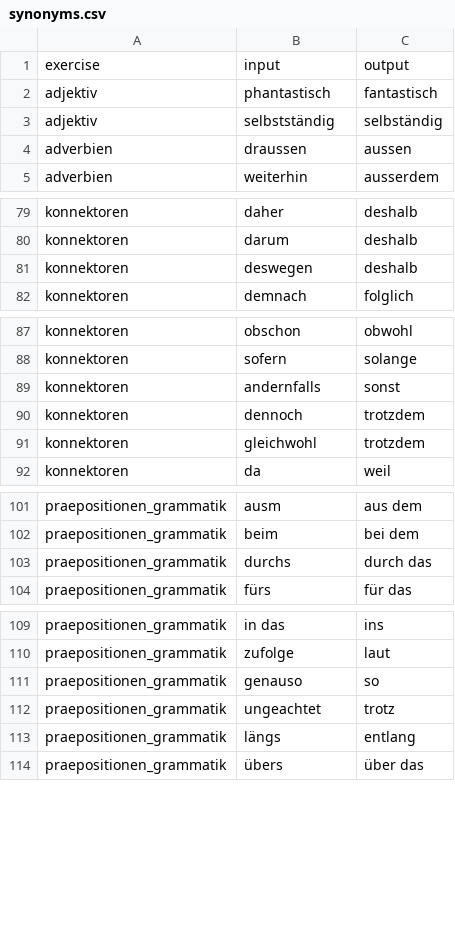
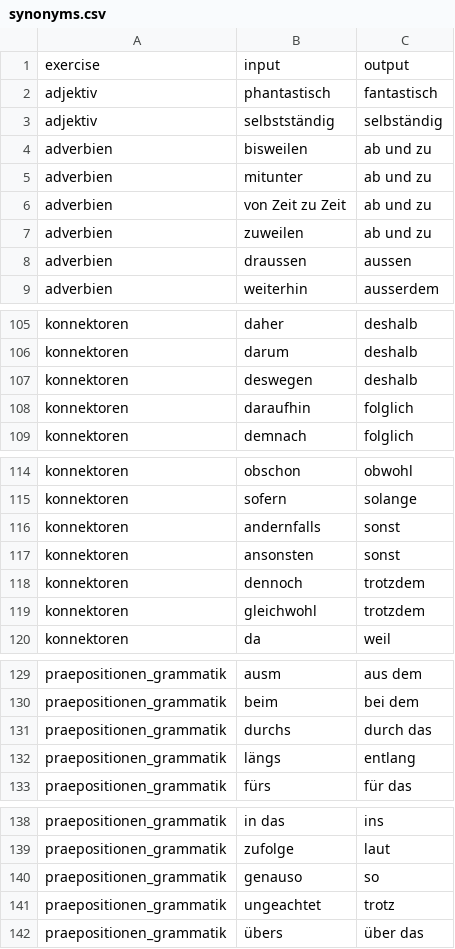
Before and after one commit to cbjcamus/Sievers-Study-Hall, a CSV file: datasets/synonyms.csv, drawn as a sheet; only a part is shown, gaps mark what is left out; the diff covers the shown part only.

```diff
--- a/datasets/synonyms.csv
+++ b/datasets/synonyms.csv
@@ -3,2 +3,6 @@ adjektiv,phantastisch,fantastisch
 adjektiv,selbstständig,selbständig
+adverbien,bisweilen,ab und zu
+adverbien,mitunter,ab und zu
+adverbien,von Zeit zu Zeit,ab und zu
+adverbien,zuweilen,ab und zu
 adverbien,draussen,aussen
@@ -81,2 +107,3 @@ konnektoren,darum,deshalb
 konnektoren,deswegen,deshalb
+konnektoren,daraufhin,folglich
 konnektoren,demnach,folglich
@@ -89,2 +116,3 @@ konnektoren,sofern,solange
 konnektoren,andernfalls,sonst
+konnektoren,ansonsten,sonst
 konnektoren,dennoch,trotzdem
@@ -103,2 +131,3 @@ praepositionen_grammatik,beim,bei dem
 praepositionen_grammatik,durchs,durch das
+praepositionen_grammatik,längs,entlang
 praepositionen_grammatik,fürs,für das
@@ -112,3 +141,2 @@ praepositionen_grammatik,genauso,so
 praepositionen_grammatik,ungeachtet,trotz
-praepositionen_grammatik,längs,entlang
 praepositionen_grammatik,übers,über das
```
Also changed, not shown: 22 added rows, 3 moved rows and 1 edited cell elsewhere in this file, datasets/pronomen.csv, 12 other files.
